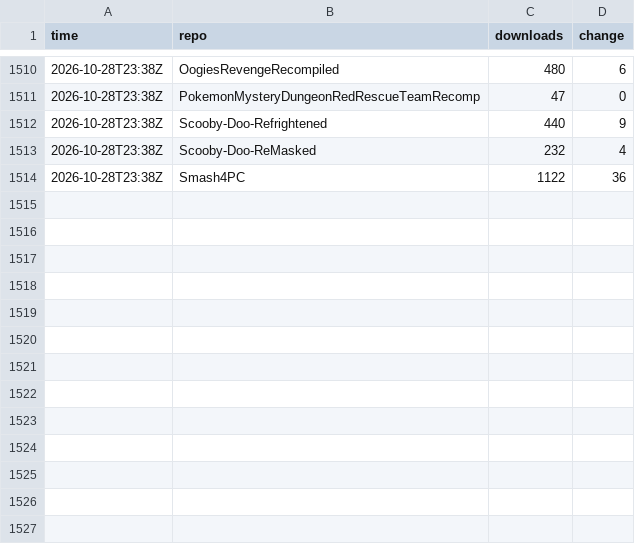
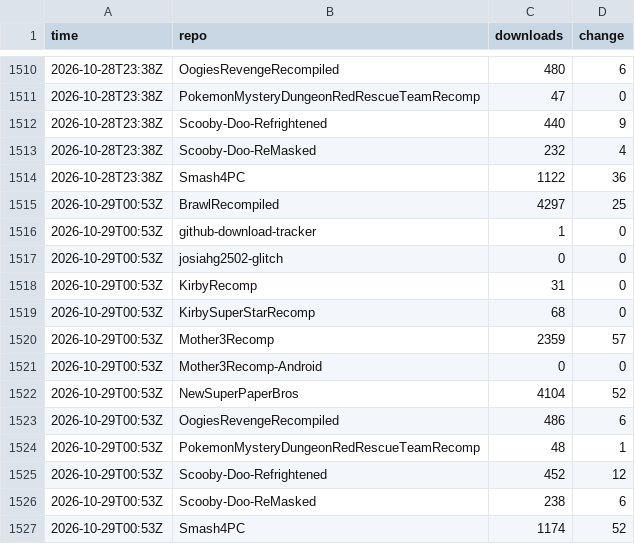
Before and after one commit to josiahg2502-glitch/github-download-tracker, a CSV file: downloads.csv, drawn as a sheet; only a part is shown, gaps mark what is left out; the diff names each change by its address in the sheet, - before the commit and + after, or states it on an @@ line.

```diff
--- a/downloads.csv
+++ b/downloads.csv
+row 1515: 2026-10-29T00:53Z | BrawlRecompiled | 4297 | 25
+row 1516: 2026-10-29T00:53Z | github-download-tracker | 1 | 0
+row 1517: 2026-10-29T00:53Z | josiahg2502-glitch | 0 | 0
+row 1518: 2026-10-29T00:53Z | KirbyRecomp | 31 | 0
+row 1519: 2026-10-29T00:53Z | KirbySuperStarRecomp | 68 | 0
+row 1520: 2026-10-29T00:53Z | Mother3Recomp | 2359 | 57
+row 1521: 2026-10-29T00:53Z | Mother3Recomp-Android | 0 | 0
+row 1522: 2026-10-29T00:53Z | NewSuperPaperBros | 4104 | 52
+row 1523: 2026-10-29T00:53Z | OogiesRevengeRecompiled | 486 | 6
+row 1524: 2026-10-29T00:53Z | PokemonMysteryDungeonRedRescueTeamRecomp | 48 | 1
+row 1525: 2026-10-29T00:53Z | Scooby-Doo-Refrightened | 452 | 12
+row 1526: 2026-10-29T00:53Z | Scooby-Doo-ReMasked | 238 | 6
+row 1527: 2026-10-29T00:53Z | Smash4PC | 1174 | 52
```
Also changed, not shown: assets.csv, 1 other file.
